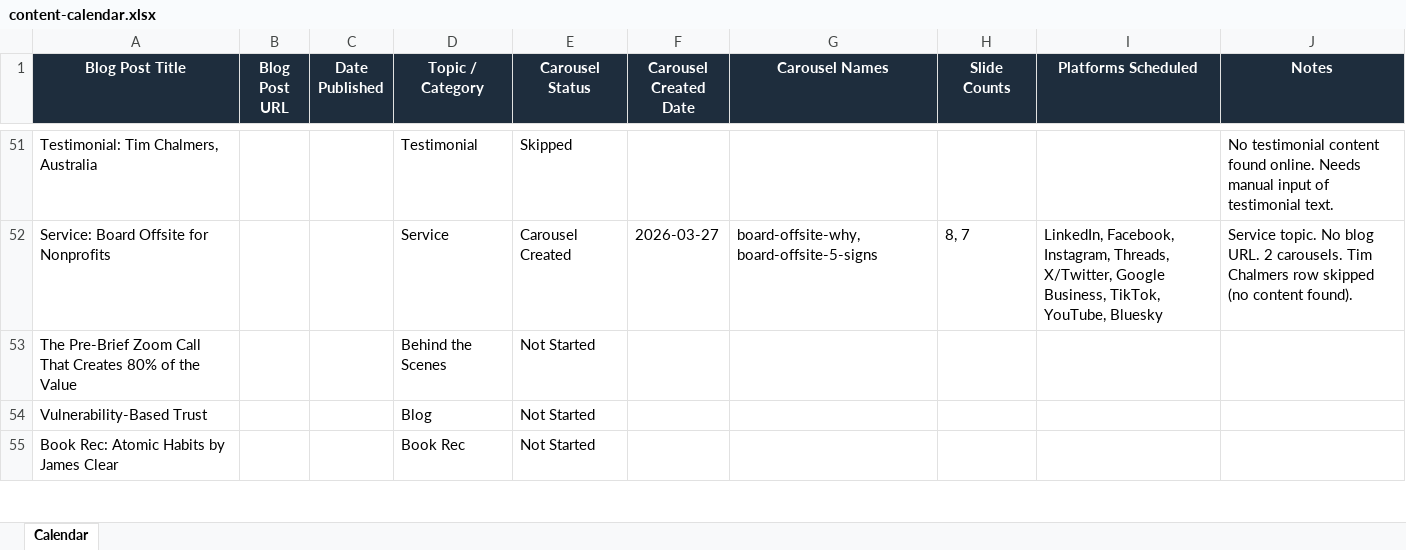
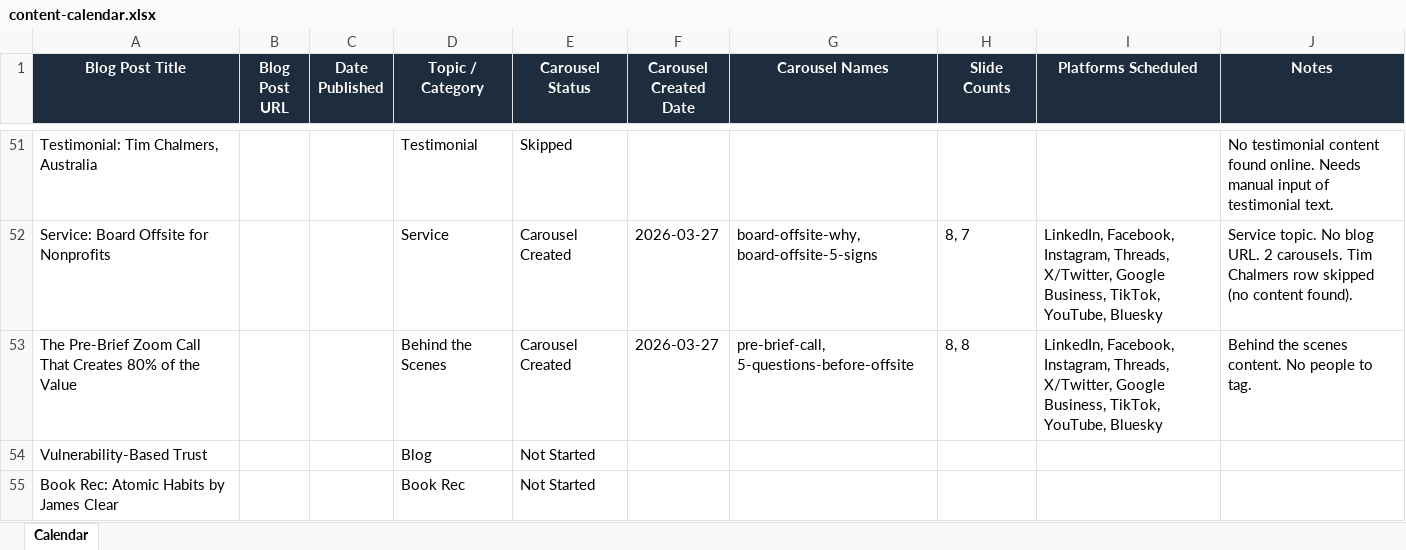
Before and after one commit to jonno-alt/social-images, an Excel workbook: data/carousel-workflow/content-calendar.xlsx, sheet Calendar, drawn as a sheet; only a part is shown, gaps mark what is left out; values as stored, in another font and other column widths than the file's, no borders; the diff names each change by its address in the sheet, - before the commit and + after, or states it on an @@ line.

Commit message:
Update content calendar - Topic 1 pre-brief

```diff
--- a/data/carousel-workflow/content-calendar.xlsx (sheet Calendar)
+++ b/data/carousel-workflow/content-calendar.xlsx (sheet Calendar)
-E53 (Carousel Status): Not Started
+E53 (Carousel Status): Carousel Created
-F53 (Carousel Created Date): (empty)
+F53 (Carousel Created Date): 2026-03-27
-G53 (Carousel Names): (empty)
+G53 (Carousel Names): pre-brief-call, 5-questions-before-offsite
-H53 (Slide Counts): (empty)
+H53 (Slide Counts): 8, 8
-I53 (Platforms Scheduled): (empty)
+I53 (Platforms Scheduled): LinkedIn, Facebook, Instagram, Threads, X/Twitter, Google Business, TikTok, YouTube, Bluesky
-J53 (Notes): (empty)
+J53 (Notes): Behind the scenes content. No people to tag.
```
